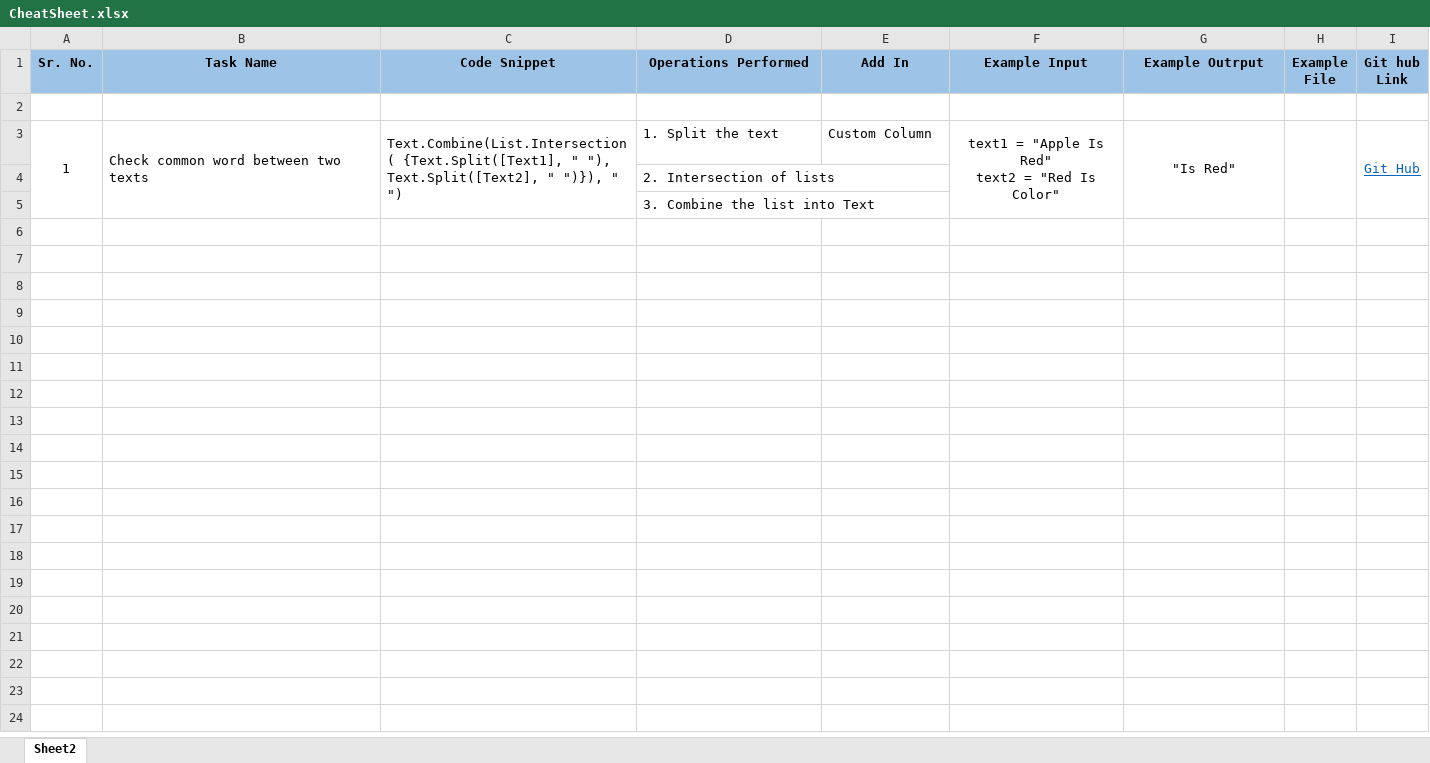
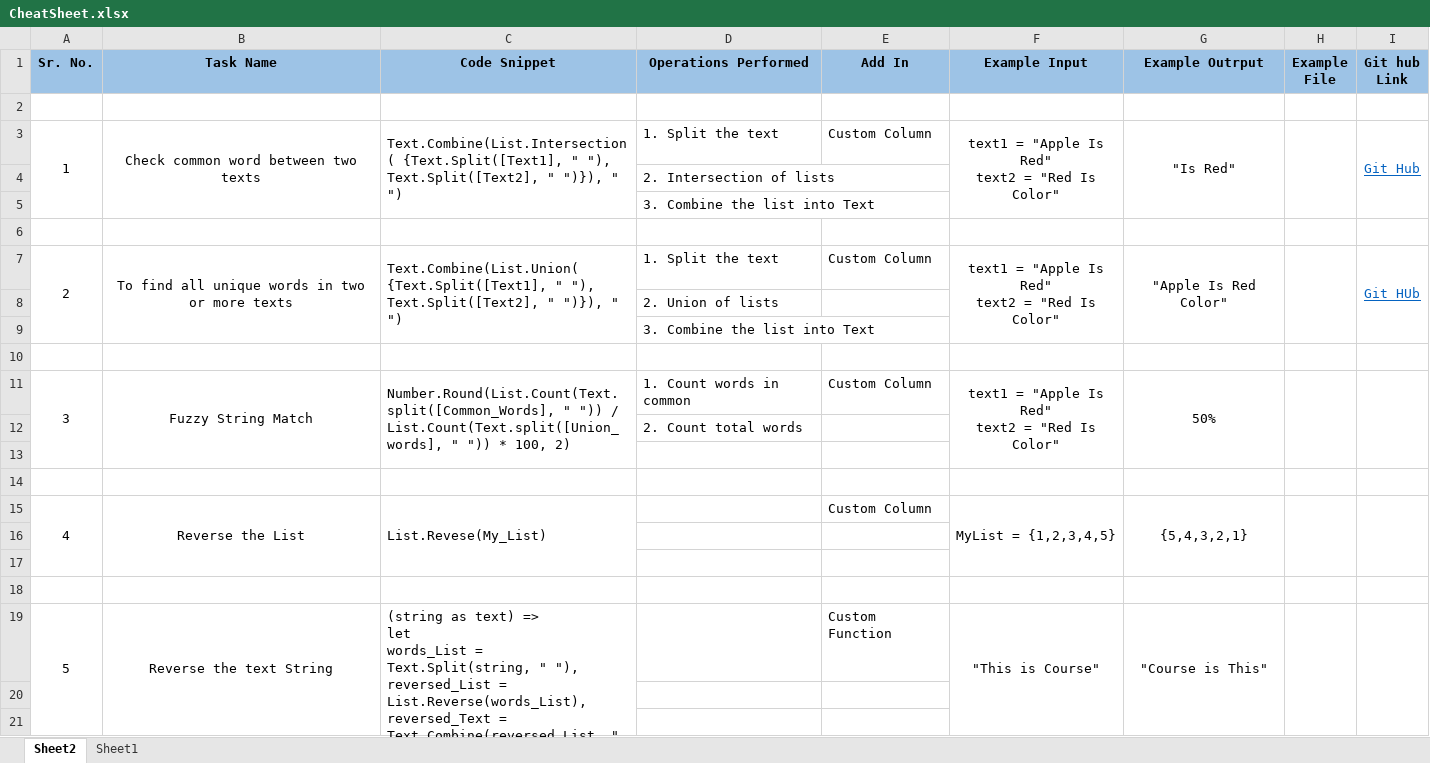
Before and after one commit to qs-ashish05/Power-BI-and-Excel-Data-Integrations, an Excel workbook: PowerQuery/CheatSheet.xlsx, sheet Sheet2, drawn as a sheet; only a part is shown; values as stored, in another font and other column widths than the file's, no borders; charts and pictures not drawn; ↵ is a line break in a cell; the diff covers the shown part only; the diff names each change by its address in the sheet, - before the commit and + after, or states it on an @@ line.

```diff
--- a/PowerQuery/CheatSheet.xlsx (sheet Sheet2)
+++ b/PowerQuery/CheatSheet.xlsx (sheet Sheet2)
+sheet tab: Sheet1
-B3 alignment: left
+B3 alignment: center
+row 6: (empty)
+row 7: 2 | To find all unique words in two or more texts | Text.Combine(List.Union( {Text.Split([Text1], " "), Text.Split([Text2], " ")}), " ") | 1. Split the text | Custom Column | text1 = "Apple Is Red" ↵ text2 = "Red Is Color" | "Apple Is Red Color" |  | Git HUb
+row 8:  |  |  | 2. Union of lists
+row 9:  |  |  | 3. Combine the list into Text
+row 10: (empty)
+row 11: 3 | Fuzzy String Match | Number.Round(List.Count(Text.split([Common_Words], " ")) / List.Count(Text.split([Union_words], " ")) * 100, 2) | 1. Count words in common | Custom Column | text1 = "Apple Is Red" ↵ text2 = "Red Is Color" | 50%
+row 12:  |  |  | 2. Count total words
+row 13: (empty)
+row 14: (empty)
+row 15: 4 | Reverse the List | List.Revese(My_List) |  | Custom Column | MyList = {1,2,3,4,5} | {5,4,3,2,1}
+row 16: (empty)
+row 17: (empty)
+row 18: (empty)
+row 19: 5 | Reverse the text String | (string as text) => ↵ let ↵ words_List = Text.Split(string, " "), ↵ reversed_List = List.Reverse(words_List), ↵ reversed_Text = Text.Combine(reversed_List, " ") ↵ in ↵ reversed_Text |  | Custom Function | "This is Course" | "Course is This"
+row 20: (empty)
+row 21: (empty)
```
Also changed, not shown: 9 added rows elsewhere in this sheet, charts or pictures, 7 other files.
